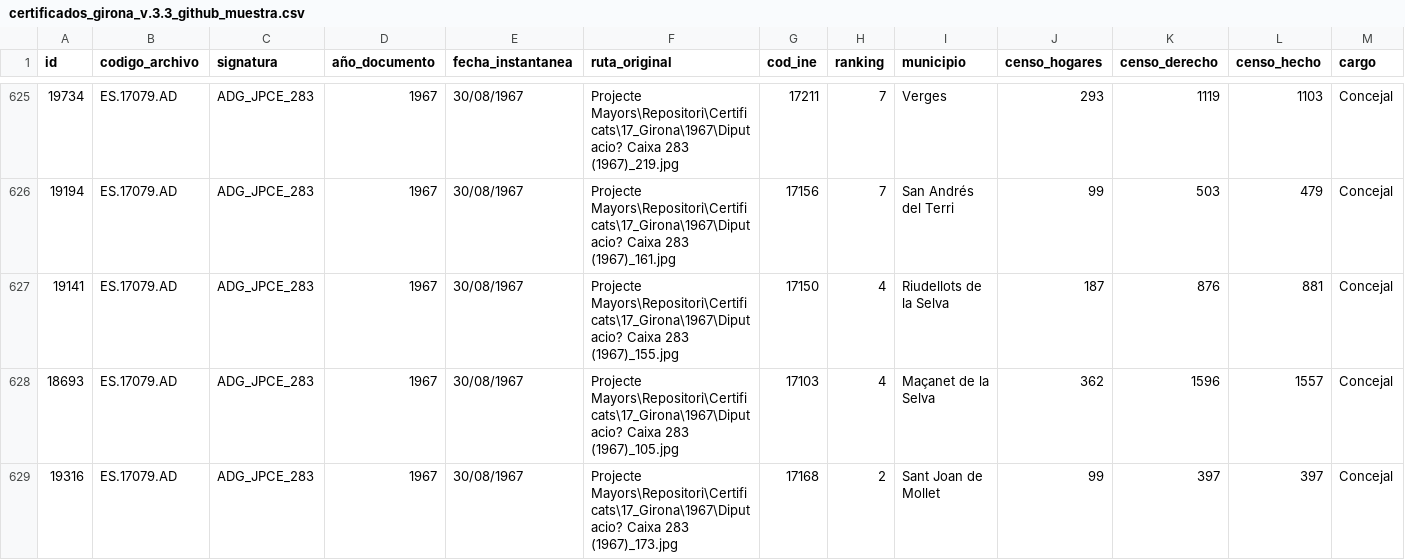
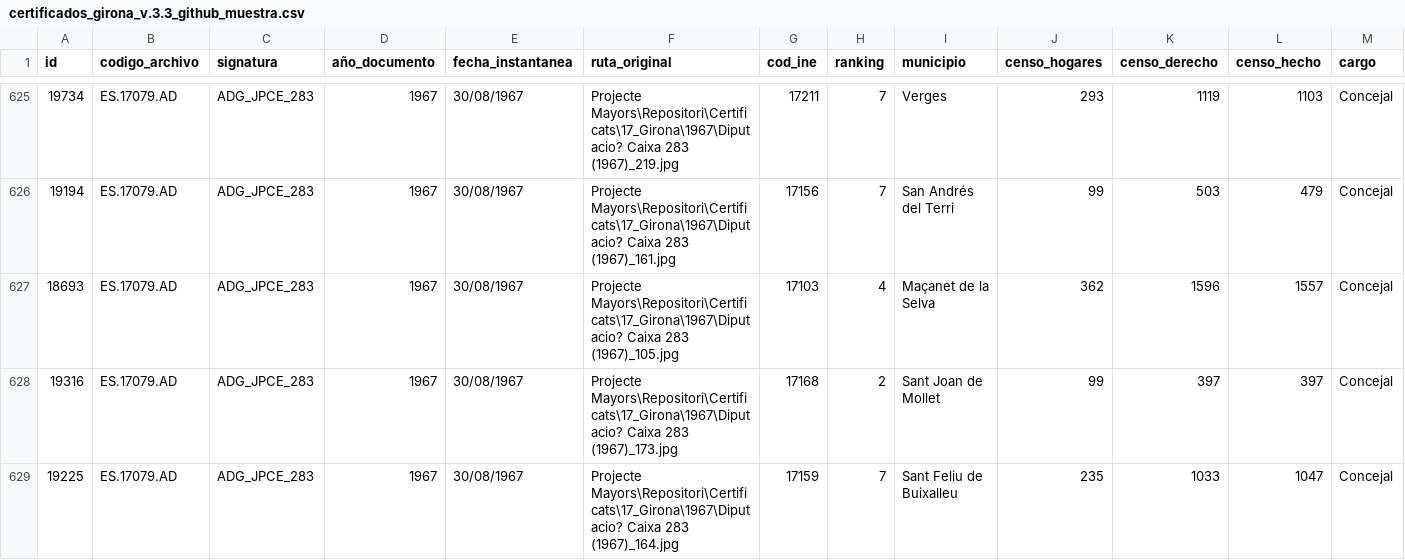
Before and after one commit to mario-lozano/GironaMayorsBeta, a CSV file: certificados_girona_v.3.3_github_muestra.csv, drawn as a sheet; only a part is shown, gaps mark what is left out; the shorter side is filled out with more unchanged rows; rows hold the shown columns only; the diff names each change by its address in the sheet, - before the commit and + after, or states it on an @@ line.

Commit message:
Add files via upload

```diff
--- a/certificados_girona_v.3.3_github_muestra.csv
+++ b/certificados_girona_v.3.3_github_muestra.csv
-row 627: 19141 | ES.17079.AD | ADG_JPCE_283 | 1967 | 30/08/1967 | Projecte Mayors\Repositori\Certificats\17_Girona\1967\Diputacio? Caixa 283 (1967)_155.jpg | 17150 | 4 | Riudellots de la Selva | 187 | 876 | 881 | Concejal
```
